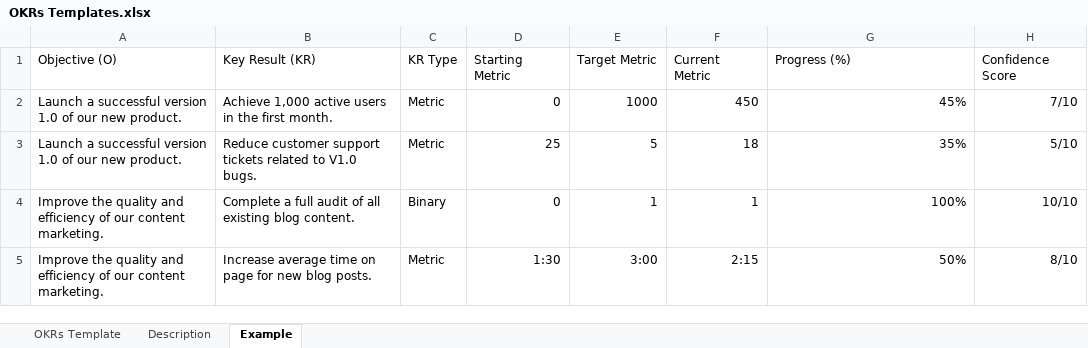
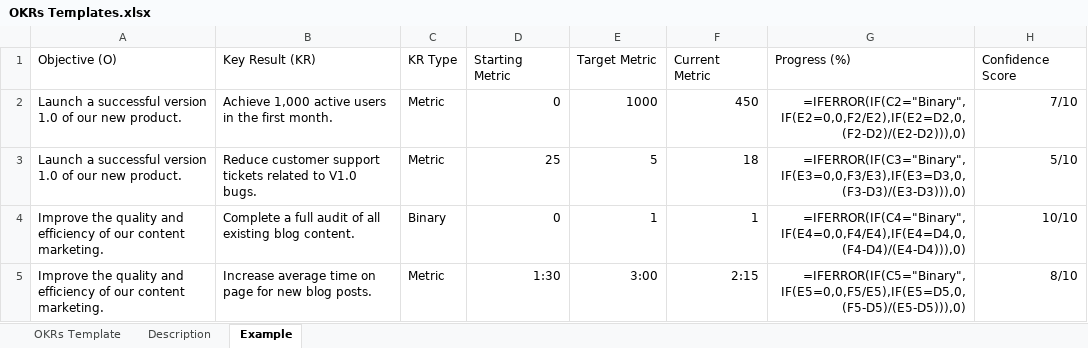
Before and after one commit to mmarhama-hub/perffai, an Excel workbook: data-room/11-appendix/OKRs Templates.xlsx, sheet Example, drawn as a sheet; values as stored, in another font and other column widths than the file's, no borders; formulas without a stored value are shown as written; the diff names each change by its address in the sheet, - before the commit and + after, or states it on an @@ line.

Commit message:
Fix OKR template formula errors: add IFERROR progress formulas and detailed guidance to prevent N/A

```diff
--- a/data-room/11-appendix/OKRs Templates.xlsx (sheet Example)
+++ b/data-room/11-appendix/OKRs Templates.xlsx (sheet Example)
-G2: 45%
+G2: =IFERROR(IF(C2="Binary",IF(E2=0,0,F2/E2),IF(E2=D2,0,(F2-D2)/(E2-D2))),0)
-G3: 35%
+G3: =IFERROR(IF(C3="Binary",IF(E3=0,0,F3/E3),IF(E3=D3,0,(F3-D3)/(E3-D3))),0)
-G4: 100%
+G4: =IFERROR(IF(C4="Binary",IF(E4=0,0,F4/E4),IF(E4=D4,0,(F4-D4)/(E4-D4))),0)
-G5: 50%
+G5: =IFERROR(IF(C5="Binary",IF(E5=0,0,F5/E5),IF(E5=D5,0,(F5-D5)/(E5-D5))),0)
```
Also changed, not shown: sheet OKRs Template, sheet Description.
